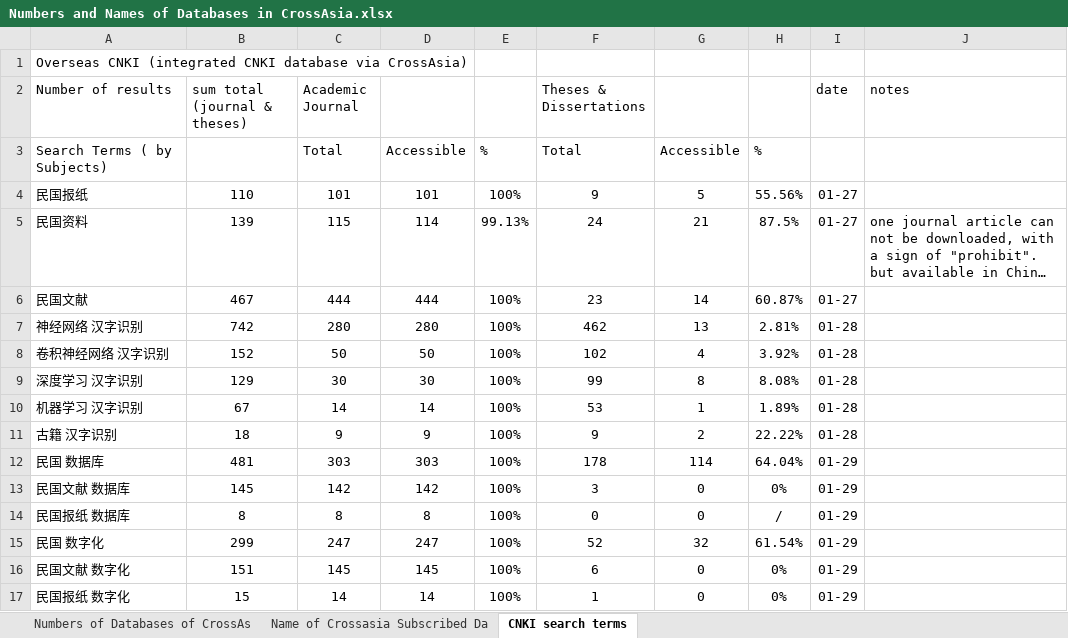
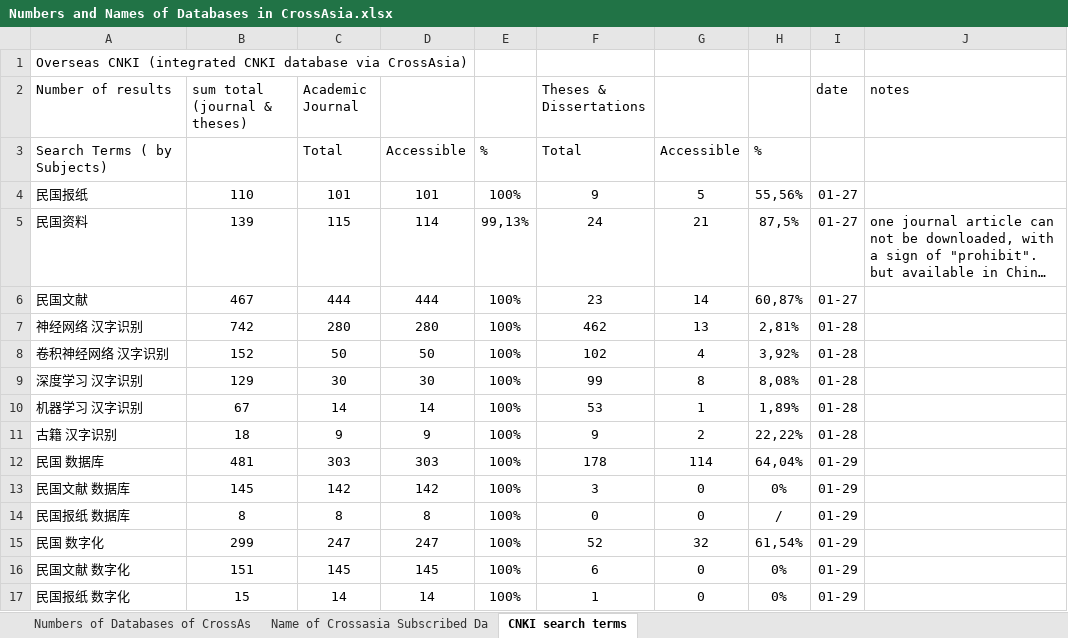
Before and after one commit to hcts-hra/dh-eastasia-data, an Excel workbook: CrossAsia/Numbers and Names of Databases in CrossAsia.xlsx, sheet CNKI search terms, drawn as a sheet; long unchanged cells end in …; values as stored, in another font and other column widths than the file's, no borders; charts and pictures not drawn; the diff names each change by its address in the sheet, - before the commit and + after, or states it on an @@ line.

```diff
--- a/CrossAsia/Numbers and Names of Databases in CrossAsia.xlsx (sheet CNKI search terms)
+++ b/CrossAsia/Numbers and Names of Databases in CrossAsia.xlsx (sheet CNKI search terms)
-H4: 55.56%
+H4: 55,56%
-E5: 99.13%
+E5: 99,13%
-H5: 87.5%
+H5: 87,5%
-H6: 60.87%
+H6: 60,87%
-H7: 2.81%
+H7: 2,81%
-H8: 3.92%
+H8: 3,92%
-H9: 8.08%
+H9: 8,08%
-H10: 1.89%
+H10: 1,89%
-H11: 22.22%
+H11: 22,22%
-H12: 64.04%
+H12: 64,04%
-H15: 61.54%
+H15: 61,54%
```
Also changed, not shown: formulas that keep their value, charts or pictures, Lit_survey/Databases_online.xlsx.
